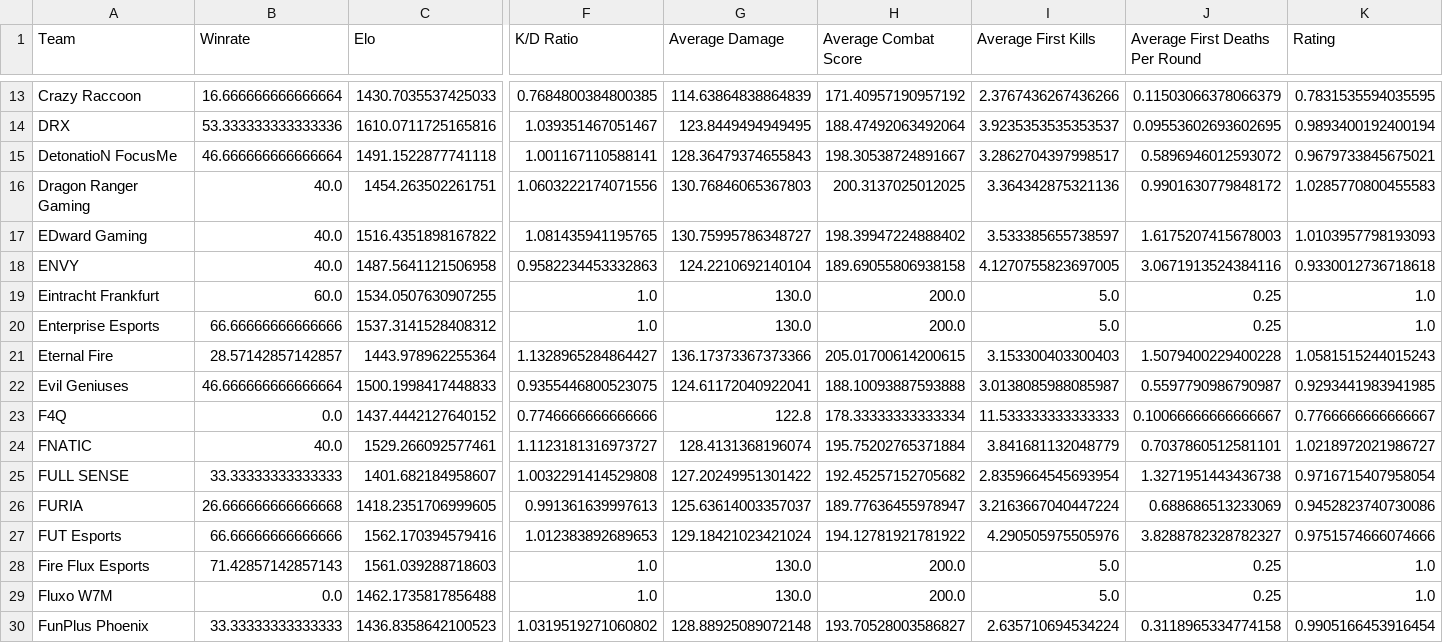
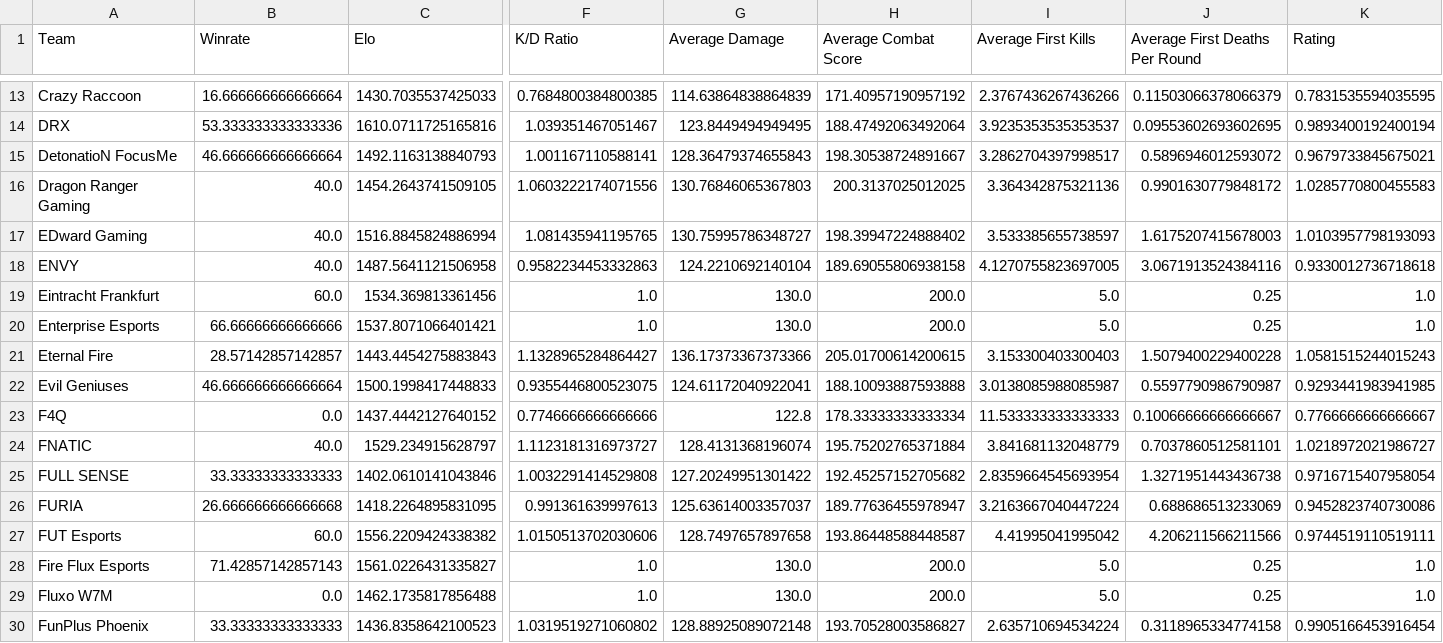
Before and after one commit to maharshinath/Velo.gg, a CSV file: server/csv/team_data.csv, drawn as a sheet; only a part is shown, gaps mark what is left out; the diff covers the shown part only; the diff names each change by its address in the sheet, - before the commit and + after, or states it on an @@ line.

```diff
--- a/server/csv/team_data.csv
+++ b/server/csv/team_data.csv
-C15 (Elo): 1491.1522877741118
+C15 (Elo): 1492.1163138840793
-C16 (Elo): 1454.263502261751
+C16 (Elo): 1454.2643741509105
-C17 (Elo): 1516.4351898167822
+C17 (Elo): 1516.8845824886994
-C19 (Elo): 1534.0507630907255
+C19 (Elo): 1534.369813361456
-C20 (Elo): 1537.3141528408312
+C20 (Elo): 1537.8071066401421
-C21 (Elo): 1443.978962255364
+C21 (Elo): 1443.4454275883843
-C24 (Elo): 1529.266092577461
+C24 (Elo): 1529.234915628797
-C25 (Elo): 1401.682184958607
+C25 (Elo): 1402.0610141043846
-C26 (Elo): 1418.2351706999605
+C26 (Elo): 1418.2264895831095
-B27 (Winrate): 66.66666666666666
+B27 (Winrate): 60.0
-C27 (Elo): 1562.170394579416
+C27 (Elo): 1556.2209424338382
-F27 (K/D Ratio): 1.012383892689653
+F27 (K/D Ratio): 1.0150513702030606
-G27 (Average Damage): 129.18421023421024
+G27 (Average Damage): 128.7497657897658
-H27 (Average Combat Score): 194.12781921781922
+H27 (Average Combat Score): 193.86448588448587
-I27 (Average First Kills): 4.290505975505976
+I27 (Average First Kills): 4.41995041995042
-J27 (Average First Deaths Per Round): 3.8288782328782327
+J27 (Average First Deaths Per Round): 4.206211566211566
-K27 (Rating): 0.9751574666074666
+K27 (Rating): 0.9744519110519111
-C28 (Elo): 1561.039288718603
+C28 (Elo): 1561.0226431335827
```
Also changed, not shown: 33 edited cells elsewhere in this file, server/csv/filtered_matches.csv, server/csv/map_h2h_stats.csv, 8 other files.
